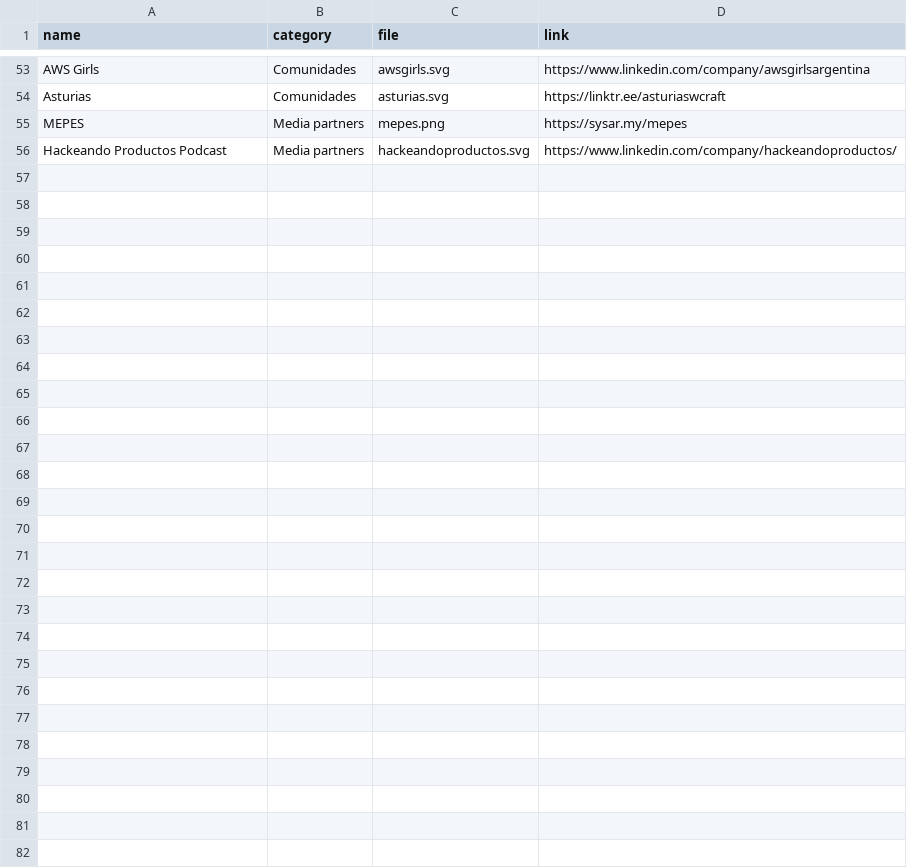
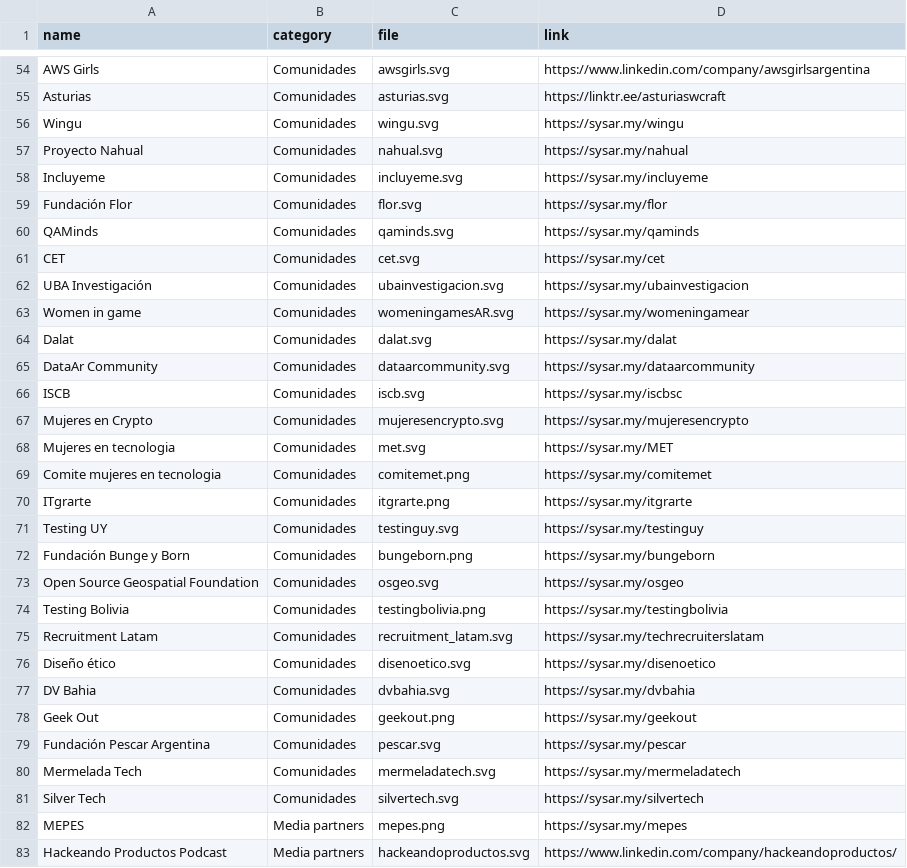
Before and after one commit to sysarmy/2024.nerdear.la, a CSV file: datasets/sponsors.csv, drawn as a sheet; only a part is shown, gaps mark what is left out; the diff covers the shown part only; the diff names each change by its address in the sheet, - before the commit and + after, or states it on an @@ line.

```diff
--- a/datasets/sponsors.csv
+++ b/datasets/sponsors.csv
+row 56: Wingu | Comunidades | wingu.svg | https://sysar.my/wingu
+row 57: Proyecto Nahual | Comunidades | nahual.svg | https://sysar.my/nahual
+row 58: Incluyeme | Comunidades | incluyeme.svg | https://sysar.my/incluyeme
+row 59: Fundación Flor | Comunidades | flor.svg | https://sysar.my/flor
+row 60: QAMinds | Comunidades | qaminds.svg | https://sysar.my/qaminds
+row 61: CET | Comunidades | cet.svg | https://sysar.my/cet
+row 62: UBA Investigación | Comunidades | ubainvestigacion.svg | https://sysar.my/ubainvestigacion
+row 63: Women in game | Comunidades | womeningamesAR.svg | https://sysar.my/womeningamear
+row 64: Dalat | Comunidades | dalat.svg | https://sysar.my/dalat
+row 65: DataAr Community | Comunidades | dataarcommunity.svg | https://sysar.my/dataarcommunity
+row 66: ISCB | Comunidades | iscb.svg | https://sysar.my/iscbsc
+row 67: Mujeres en Crypto | Comunidades | mujeresencrypto.svg | https://sysar.my/mujeresencrypto
+row 68: Mujeres en tecnologia | Comunidades | met.svg | https://sysar.my/MET
+row 69: Comite mujeres en tecnologia | Comunidades | comitemet.png | https://sysar.my/comitemet
+row 70: ITgrarte | Comunidades | itgrarte.png | https://sysar.my/itgrarte
+row 71: Testing UY | Comunidades | testinguy.svg | https://sysar.my/testinguy
+row 72: Fundación Bunge y Born | Comunidades | bungeborn.png | https://sysar.my/bungeborn
+row 73: Open Source Geospatial Foundation | Comunidades | osgeo.svg | https://sysar.my/osgeo
+row 74: Testing Bolivia | Comunidades | testingbolivia.png | https://sysar.my/testingbolivia
+row 75: Recruitment Latam | Comunidades | recruitment_latam.svg | https://sysar.my/techrecruiterslatam
+row 76: Diseño ético | Comunidades | disenoetico.svg | https://sysar.my/disenoetico
+row 77: DV Bahia | Comunidades | dvbahia.svg | https://sysar.my/dvbahia
+row 78: Geek Out | Comunidades | geekout.png | https://sysar.my/geekout
+row 79: Fundación Pescar Argentina | Comunidades | pescar.svg | https://sysar.my/pescar
+row 80: Mermelada Tech | Comunidades | mermeladatech.svg | https://sysar.my/mermeladatech
+row 81: Silver Tech | Comunidades | silvertech.svg | https://sysar.my/silvertech
```
Also changed, not shown: 1 added row elsewhere in this file, 19 other files.
